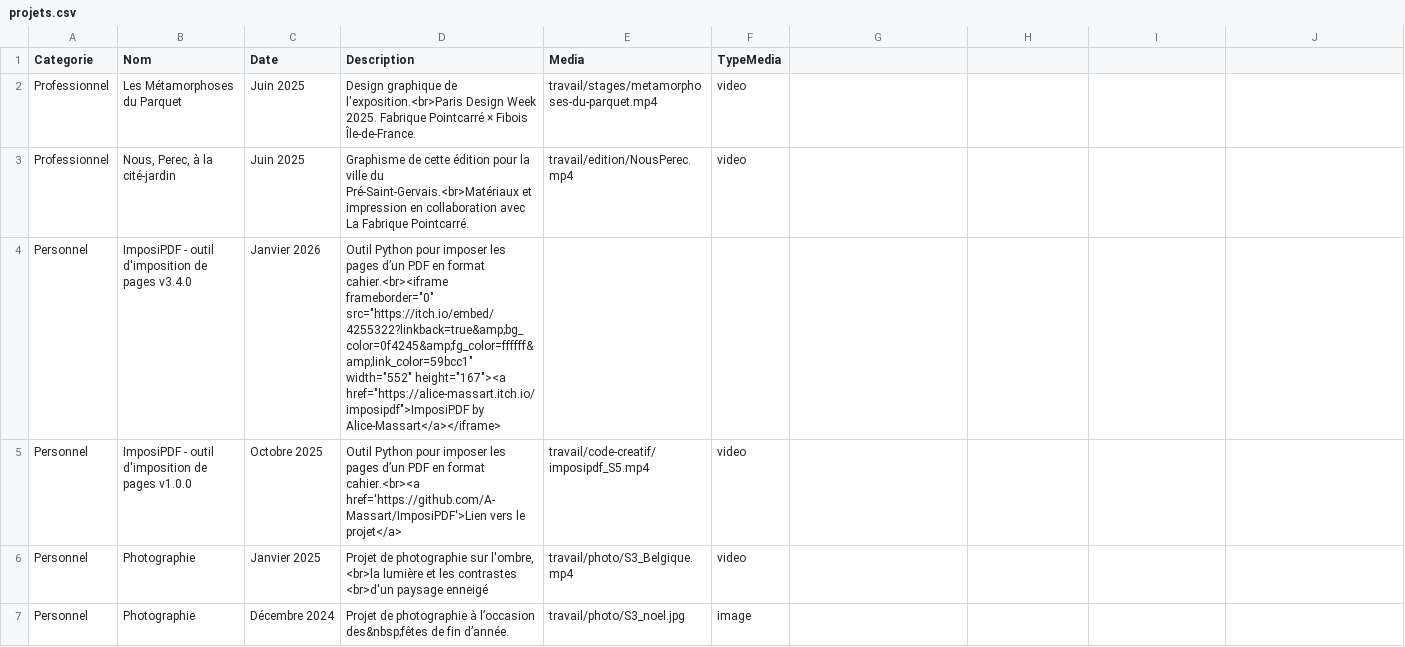
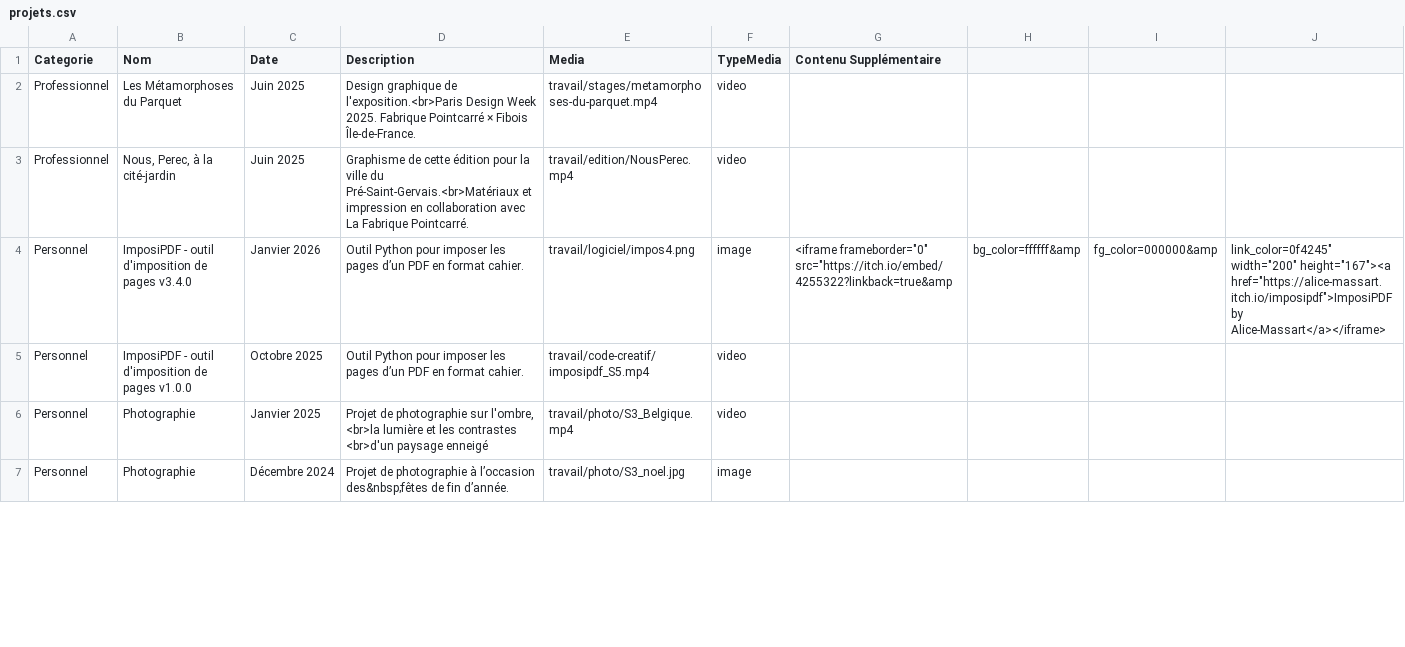
Before and after one commit to NicolasMassart/alice.massart.org, a CSV file: html_secondaires/projets/projets.csv, drawn as a sheet; only a part is shown.

```diff
--- a/html_secondaires/projets/projets.csv
+++ b/html_secondaires/projets/projets.csv
@@ -1,6 +1,6 @@
-"Categorie";"Nom";"Date";"Description";"Media";"TypeMedia"
+"Categorie";"Nom";"Date";"Description";"Media";"TypeMedia";"Contenu Supplémentaire"
 "Professionnel";"Les Métamorphoses du Parquet";"Juin 2025";"Design graphique de l'exposition.<br>Paris Design Week 2025. Fabrique Pointcarré × Fibois Île-de-France.";"travail/stages/metamorphoses-du-parquet.mp4";"video"
 "Professionnel";"Nous, Perec, à la cité-jardin";"Juin 2025";"Graphisme de cette édition pour la ville du Pré-Saint-Gervais.<br>Matériaux et impression en collaboration avec La Fabrique Pointcarré.";"travail/edition/NousPerec.mp4";"video"
-"Personnel";"ImposiPDF - outil d'imposition de pages v3.4.0";"Janvier 2026";"Outil Python pour imposer les pages d’un PDF en format cahier.<br><iframe frameborder=""0"" src=""https://itch.io/embed/4255322?linkback=true&amp;bg_color=0f4245&amp;fg_color=ffffff&amp;link_color=59bcc1"" width=""552"" height=""167""><a href=""https://alice-massart.itch.io/imposipdf"">ImposiPDF by Alice-Massart</a></iframe>";"";""
-"Personnel";"ImposiPDF - outil d'imposition de pages v1.0.0";"Octobre 2025";"Outil Python pour imposer les pages d’un PDF en format cahier.<br><a href='https://github.com/A-Massart/ImposiPDF'>Lien vers le projet</a>";"travail/code-creatif/imposipdf_S5.mp4";"video"
+"Personnel";"ImposiPDF - outil d'imposition de pages v3.4.0";"Janvier 2026";"Outil Python pour imposer les pages d’un PDF en format cahier.";"travail/logiciel/impos4.png";"image";<iframe frameborder="0" src="https://itch.io/embed/4255322?linkback=true&amp;bg_color=ffffff&amp;fg_color=000000&amp;link_color=0f4245" width="200" height="167"><a href="https://alice-massart.itch.io/imposipdf">ImposiPDF by Alice-Massart</a></iframe>
+"Personnel";"ImposiPDF - outil d'imposition de pages v1.0.0";"Octobre 2025";"Outil Python pour imposer les pages d’un PDF en format cahier.";"travail/code-creatif/imposipdf_S5.mp4";"video"
 "Personnel";"Photographie";"Janvier 2025";"Projet de photographie sur l'ombre, <br>la lumière et les contrastes <br>d'un paysage enneigé";"travail/photo/S3_Belgique.mp4";"video"
```
Also changed, not shown: 8 other files.
